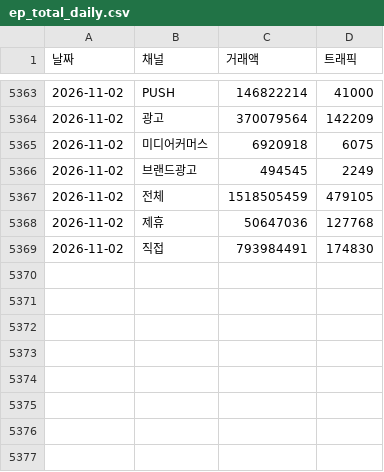
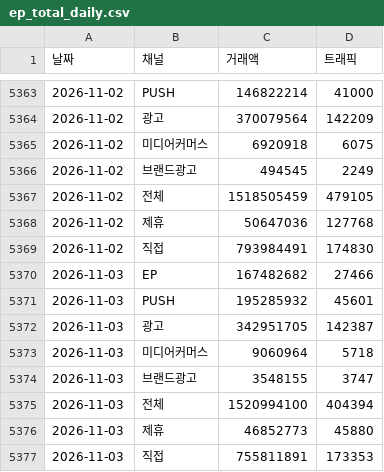
Before and after one commit to yaneee-ui/EP_dashboard, a CSV file: ep_total_daily.csv, drawn as a sheet; only a part is shown, gaps mark what is left out; the diff names each change by its address in the sheet, - before the commit and + after, or states it on an @@ line.

```diff
--- a/ep_total_daily.csv
+++ b/ep_total_daily.csv
+row 5370: 2026-11-03 | EP | 167482682 | 27466
+row 5371: 2026-11-03 | PUSH | 195285932 | 45601
+row 5372: 2026-11-03 | 광고 | 342951705 | 142387
+row 5373: 2026-11-03 | 미디어커머스 | 9060964 | 5718
+row 5374: 2026-11-03 | 브랜드광고 | 3548155 | 3747
+row 5375: 2026-11-03 | 전체 | 1520994100 | 404394
+row 5376: 2026-11-03 | 제휴 | 46852773 | 45880
+row 5377: 2026-11-03 | 직접 | 755811891 | 173353
```
Also changed, not shown: ep_traffic.csv, 4 other files.
